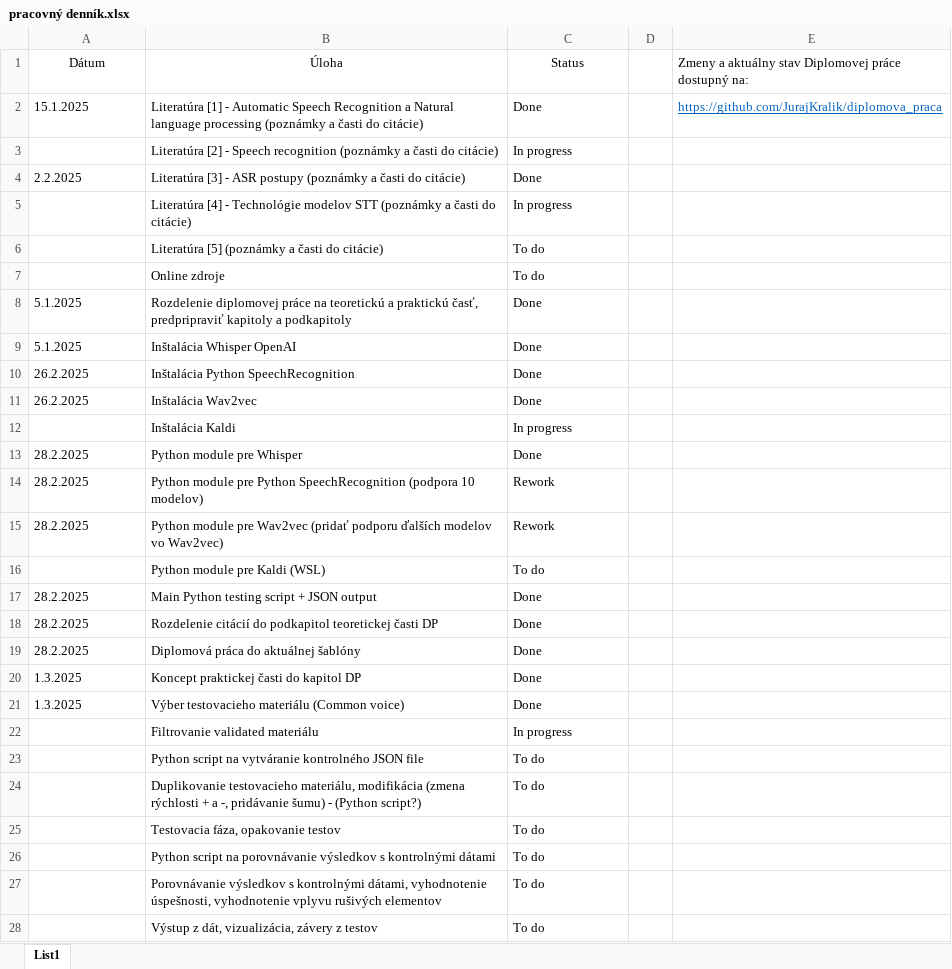
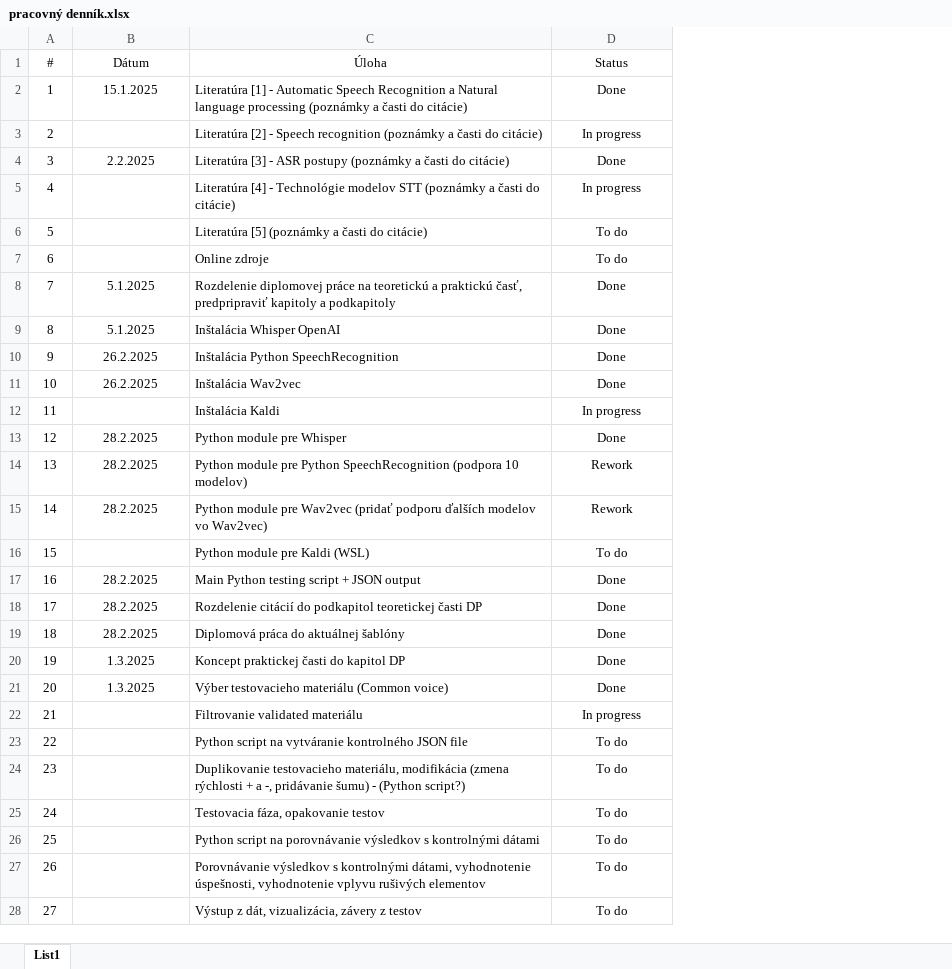
Before and after one commit to JurajKralik/diplomova_praca, an Excel workbook: pracovný denník.xlsx, sheet List1, drawn as a sheet; only a part is shown; values as stored, in another font and other column widths than the file's, no borders; conditional formats not drawn; removed rows and columns are numbered as before the commit, all else as after; the diff covers the shown part only; the diff names each change by its address in the sheet, - before the commit and + after, or states it on an @@ line.

Commit message:
formatting

```diff
--- a/pracovný denník.xlsx (sheet List1)
+++ b/pracovný denník.xlsx (sheet List1)
+column A (#), rows 2-28: 1 | 2 | 3 | 4 | 5 | 6 | 7 | 8 | 9 | 10 | 11 | 12 | 13 | 14 | 15 | 16 | 17 | 18 | 19 | 20 | 21 | 22 | 23 | 24 | 25 | 26 | 27
-column D, empty
-column E, rows 1-2: Zmeny a aktuálny stav Diplomovej práce dostupný na: | https://github.com/JurajKralik/diplomova_praca
-B2 alignment: left
+B2 alignment: center
-D2:D28 alignment: left
+D2:D28 alignment: center
-B4 alignment: left
+B4 alignment: center
-B8:B11 alignment: left
+B8:B11 alignment: center
-B13:B15 alignment: left
+B13:B15 alignment: center
-B17:B21 alignment: left
+B17:B21 alignment: center
```
Also changed, not shown: 4 added rows and cell formats elsewhere in this sheet.
